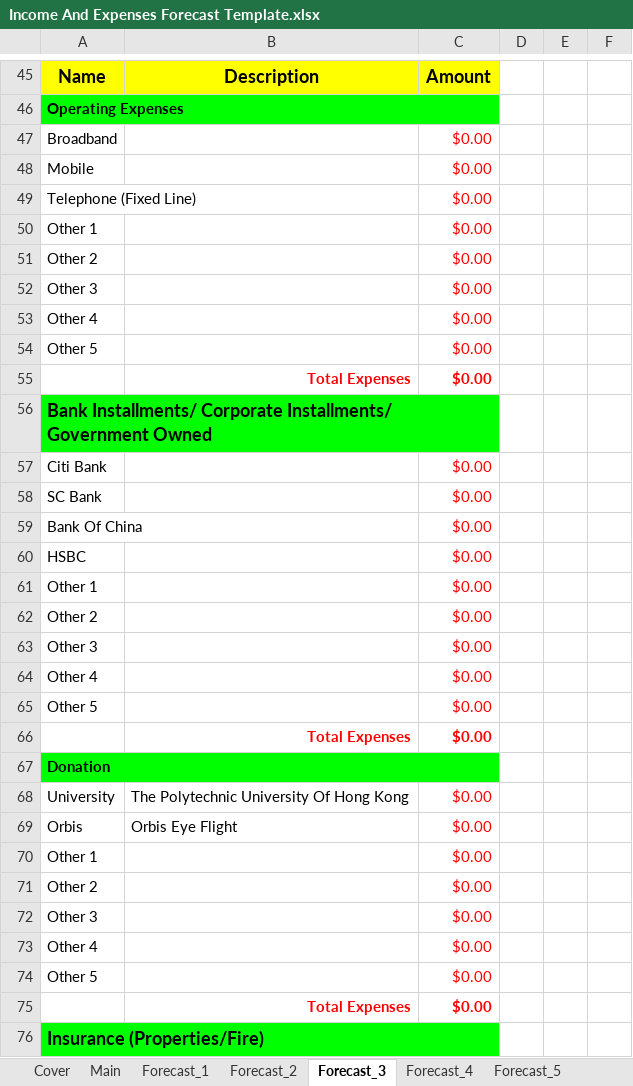
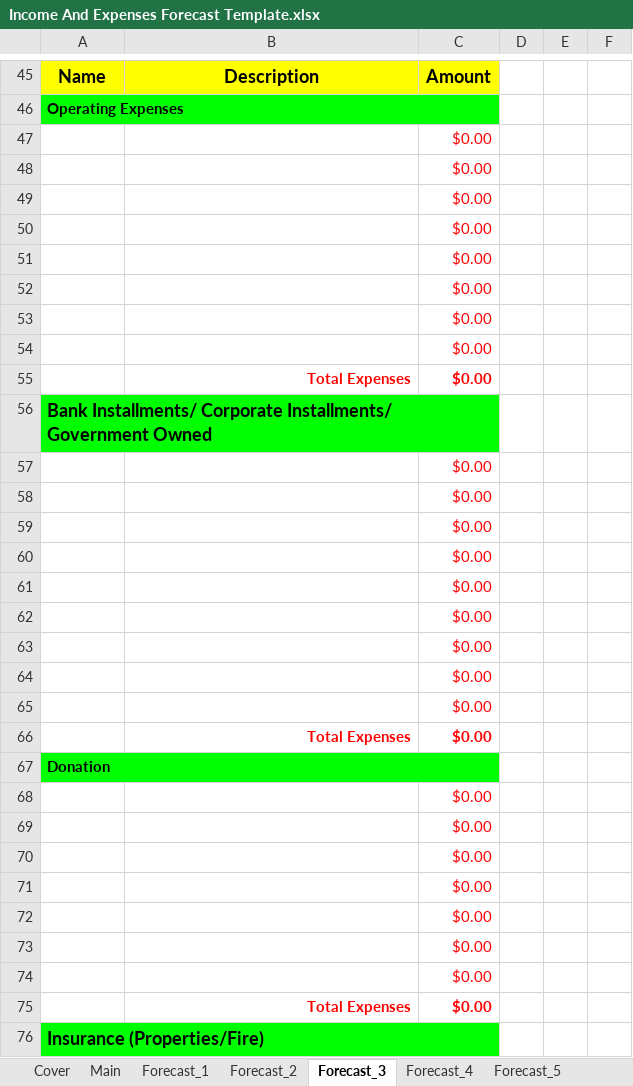
Before and after one commit to tangsinglun/Income-And-Expenditure-Forecast, an Excel workbook: Income And Expenses Forecast Template.xlsx, sheet Forecast_3, drawn as a sheet; only a part is shown, gaps mark what is left out; values as stored, in another font and other column widths than the file's, no borders; conditional formats not drawn; removed rows and columns are numbered as before the commit, all else as after; the diff covers the shown part only; the diff names each change by its address in the sheet, - before the commit and + after, or states it on an @@ line.

```diff
--- a/Income And Expenses Forecast Template.xlsx (sheet Forecast_3)
+++ b/Income And Expenses Forecast Template.xlsx (sheet Forecast_3)
-A47: Broadband
+A47: (empty)
-A48: Mobile
+A48: (empty)
-A49: Telephone (Fixed Line)
+A49: (empty)
-A50: Other 1
+A50: (empty)
-A51: Other 2
+A51: (empty)
-A52: Other 3
+A52: (empty)
-A53: Other 4
+A53: (empty)
-A54: Other 5
+A54: (empty)
-A57: Citi Bank
+A57: (empty)
-A58: SC Bank
+A58: (empty)
-A59: Bank Of China
+A59: (empty)
-A60: HSBC
+A60: (empty)
-A61: Other 1
+A61: (empty)
-A62: Other 2
+A62: (empty)
-A63: Other 3
+A63: (empty)
-A64: Other 4
+A64: (empty)
-A65: Other 5
+A65: (empty)
-row 68: University | The Polytechnic University Of Hong Kong | $0.00
-row 69: Orbis | Orbis Eye Flight | $0.00
-A68: Other 1
+A68: (empty)
-A69: Other 2
+A69: (empty)
-A70: Other 3
+A70: (empty)
-A71: Other 4
+A71: (empty)
-A72: Other 5
+A72: (empty)
+row 73:  |  | $0.00
+row 74:  |  | $0.00
```
Also changed, not shown: 6 added rows, 6 removed rows and 70 edited cells elsewhere in this sheet, sheet Forecast_2, sheet Forecast_1.
